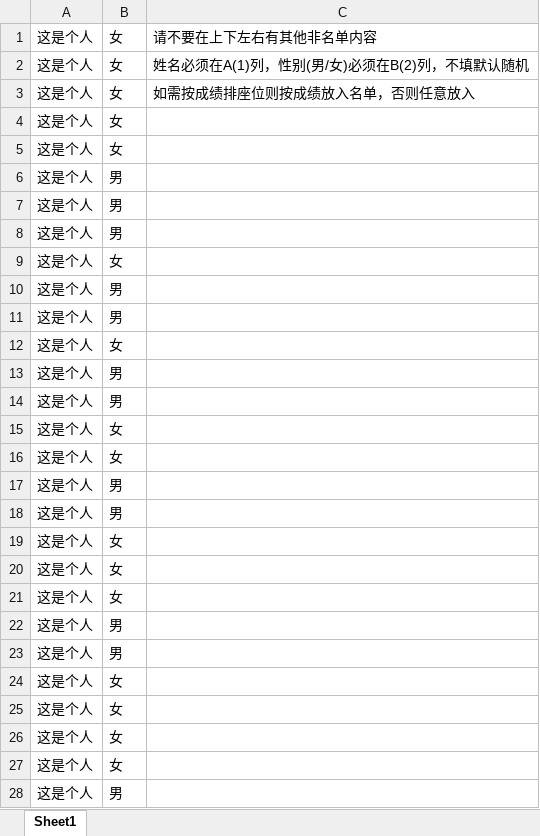
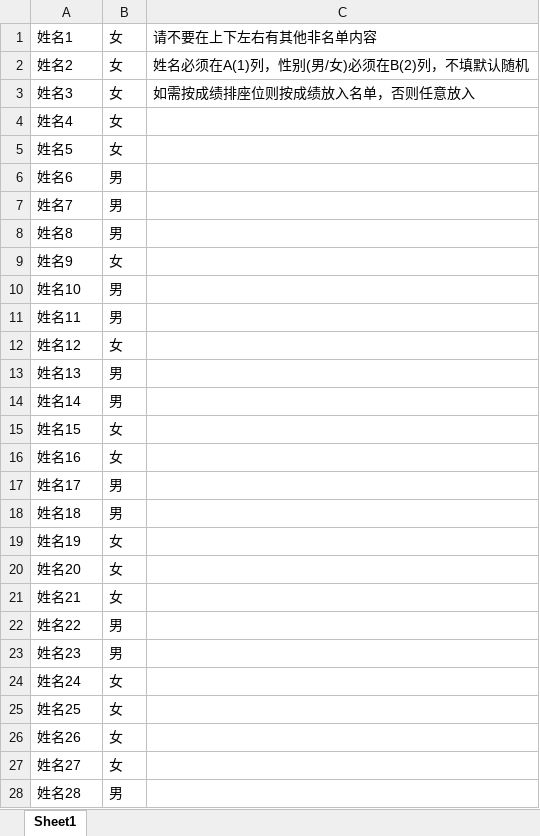
Before and after one commit to bachongying/seat, an Excel workbook: 名单.xlsx, sheet Sheet1, drawn as a sheet; only a part is shown; values as stored, in another font and other column widths than the file's, no borders; the diff covers the shown part only; the diff names each change by its address in the sheet, - before the commit and + after, or states it on an @@ line.

```diff
--- a/名单.xlsx (sheet Sheet1)
+++ b/名单.xlsx (sheet Sheet1)
-A1: 这是个人
+A1: 姓名1
-A2: 这是个人
+A2: 姓名2
-A3: 这是个人
+A3: 姓名3
-A4: 这是个人
+A4: 姓名4
-A5: 这是个人
+A5: 姓名5
-A6: 这是个人
+A6: 姓名6
-A7: 这是个人
+A7: 姓名7
-A8: 这是个人
+A8: 姓名8
-A9: 这是个人
+A9: 姓名9
-A10: 这是个人
+A10: 姓名10
-A11: 这是个人
+A11: 姓名11
-A12: 这是个人
+A12: 姓名12
-A13: 这是个人
+A13: 姓名13
-A14: 这是个人
+A14: 姓名14
-A15: 这是个人
+A15: 姓名15
-A16: 这是个人
+A16: 姓名16
-A17: 这是个人
+A17: 姓名17
-A18: 这是个人
+A18: 姓名18
-A19: 这是个人
+A19: 姓名19
-A20: 这是个人
+A20: 姓名20
-A21: 这是个人
+A21: 姓名21
-A22: 这是个人
+A22: 姓名22
-A23: 这是个人
+A23: 姓名23
-A24: 这是个人
+A24: 姓名24
-A25: 这是个人
+A25: 姓名25
-A26: 这是个人
+A26: 姓名26
-A27: 这是个人
+A27: 姓名27
-A28: 这是个人
+A28: 姓名28
```
Also changed, not shown: 26 edited cells elsewhere in this sheet, 32 other files.
